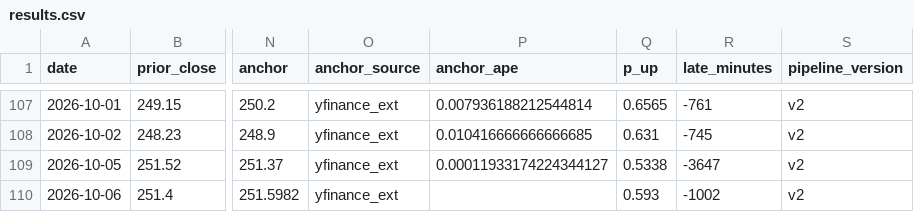
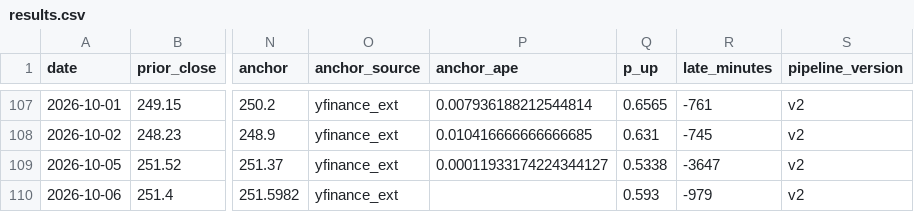
Before and after one commit to fabiopiazza59-hue/agentic-flow-demo, a CSV file: self-improvement_loop/results/results.csv, drawn as a sheet; only a part is shown, gaps mark what is left out; the diff names each change by its address in the sheet, - before the commit and + after, or states it on an @@ line.

```diff
--- a/self-improvement_loop/results/results.csv
+++ b/self-improvement_loop/results/results.csv
-R110 (late_minutes): -1002
+R110 (late_minutes): -979
```
Also changed, not shown: 5 other files.
